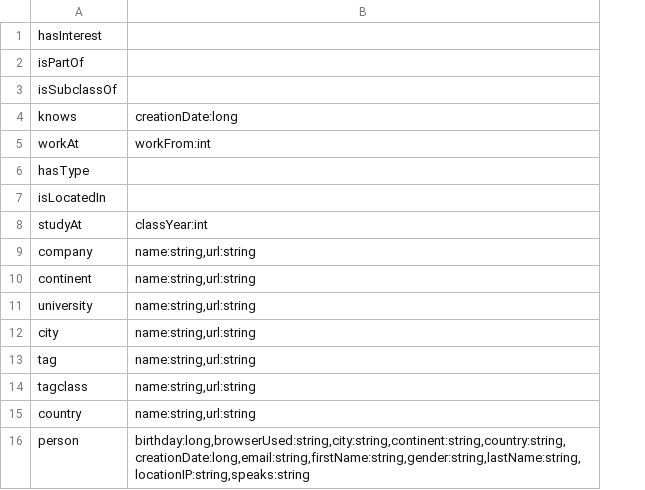
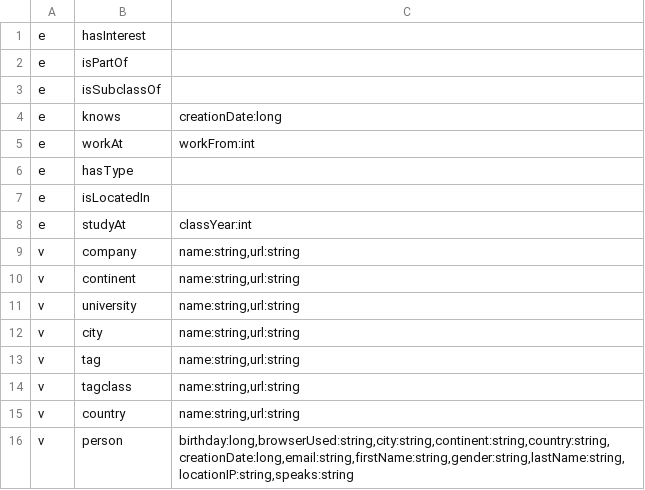
Before and after one commit to dbs-leipzig/gradoop_demo, a CSV file: src/main/resources/data/Graphalytics_SF1_Sample/metadata.csv, drawn as a sheet; the diff names each change by its address in the sheet, - before the commit and + after, or states it on an @@ line.

```diff
--- a/src/main/resources/data/Graphalytics_SF1_Sample/metadata.csv
+++ b/src/main/resources/data/Graphalytics_SF1_Sample/metadata.csv
+column A, rows 1-16: e | e | e | e | e | e | e | e | v | v | v | v | v | v | v | v
```
Also changed, not shown: 1 other file.
